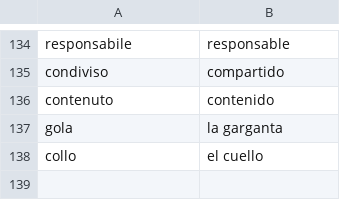
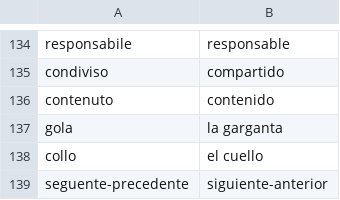
Before and after one commit to Chiquadro841/Espanol_app, a CSV file: words.csv, drawn as a sheet; only a part is shown, gaps mark what is left out; the diff names each change by its address in the sheet, - before the commit and + after, or states it on an @@ line.

Commit message:
Add translation for 'seguente-precedente'

```diff
--- a/words.csv
+++ b/words.csv
+row 139: seguente-precedente | siguiente-anterior
```
